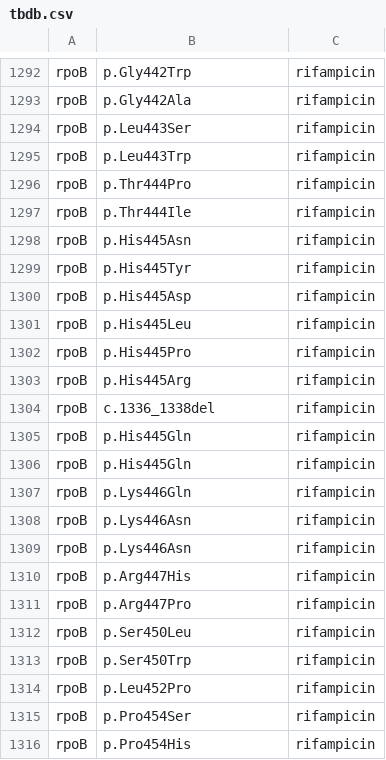
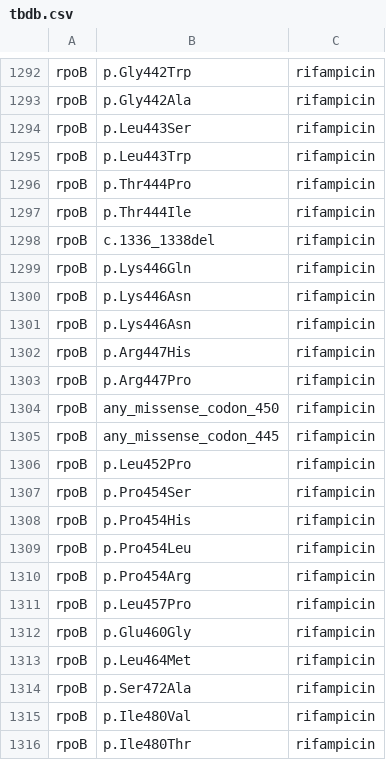
Before and after one commit to jodyphelan/tbdb, a CSV file: tbdb.csv, drawn as a sheet; only a part is shown, gaps mark what is left out; the shorter side is filled out with more unchanged rows.

```diff
--- a/tbdb.csv
+++ b/tbdb.csv
@@ -1297,11 +1297,3 @@ rpoB,p.Thr444Pro,rifampicin
 rpoB,p.Thr444Ile,rifampicin
-rpoB,p.His445Asn,rifampicin
-rpoB,p.His445Tyr,rifampicin
-rpoB,p.His445Asp,rifampicin
-rpoB,p.His445Leu,rifampicin
-rpoB,p.His445Pro,rifampicin
-rpoB,p.His445Arg,rifampicin
 rpoB,c.1336_1338del,rifampicin
-rpoB,p.His445Gln,rifampicin
-rpoB,p.His445Gln,rifampicin
 rpoB,p.Lys446Gln,rifampicin
@@ -1311,4 +1303,4 @@ rpoB,p.Arg447His,rifampicin
 rpoB,p.Arg447Pro,rifampicin
-rpoB,p.Ser450Leu,rifampicin
-rpoB,p.Ser450Trp,rifampicin
+rpoB,any_missense_codon_450,rifampicin
+rpoB,any_missense_codon_445,rifampicin
 rpoB,p.Leu452Pro,rifampicin
```
Also changed, not shown: 1 other file.
